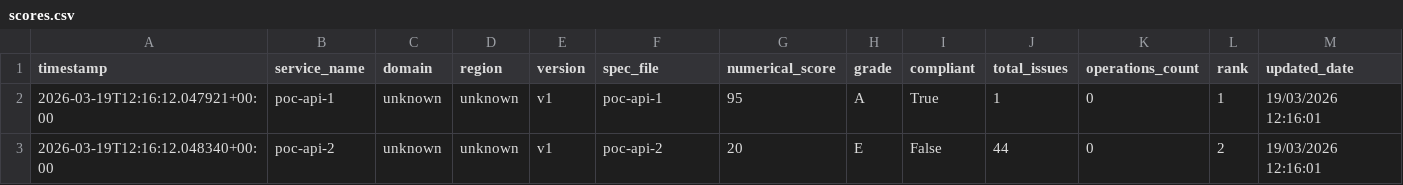
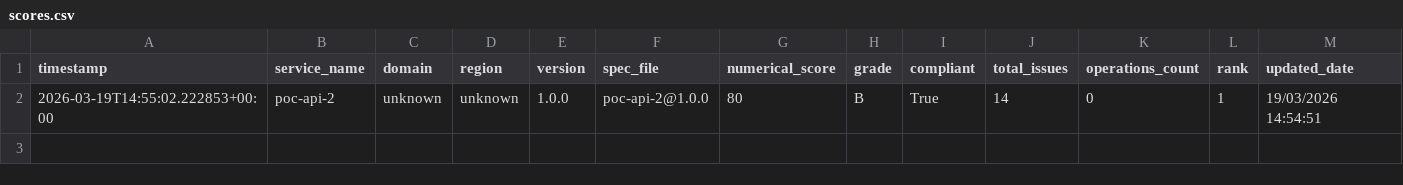
Before and after one commit to azammel-reply/central-hub-gouv-poc, a CSV file: scores.csv, drawn as a sheet.

```diff
--- a/scores.csv
+++ b/scores.csv
@@ -1,3 +1,2 @@
 timestamp,service_name,domain,region,version,spec_file,numerical_score,grade,compliant,total_issues,operations_count,rank,updated_date
-2026-03-19T12:16:12.047921+00:00,poc-api-1,unknown,unknown,v1,poc-api-1,95,A,True,1,0,1,19/03/2026 12:16:01
-2026-03-19T12:16:12.048340+00:00,poc-api-2,unknown,unknown,v1,poc-api-2,20,E,False,44,0,2,19/03/2026 12:16:01
+2026-03-19T14:55:02.222853+00:00,poc-api-2,unknown,unknown,1.0.0,poc-api-2@1.0.0,80,B,True,14,0,1,19/03/2026 14:54:51
```
Also changed, not shown: violations_flat.csv, 3 other files.
